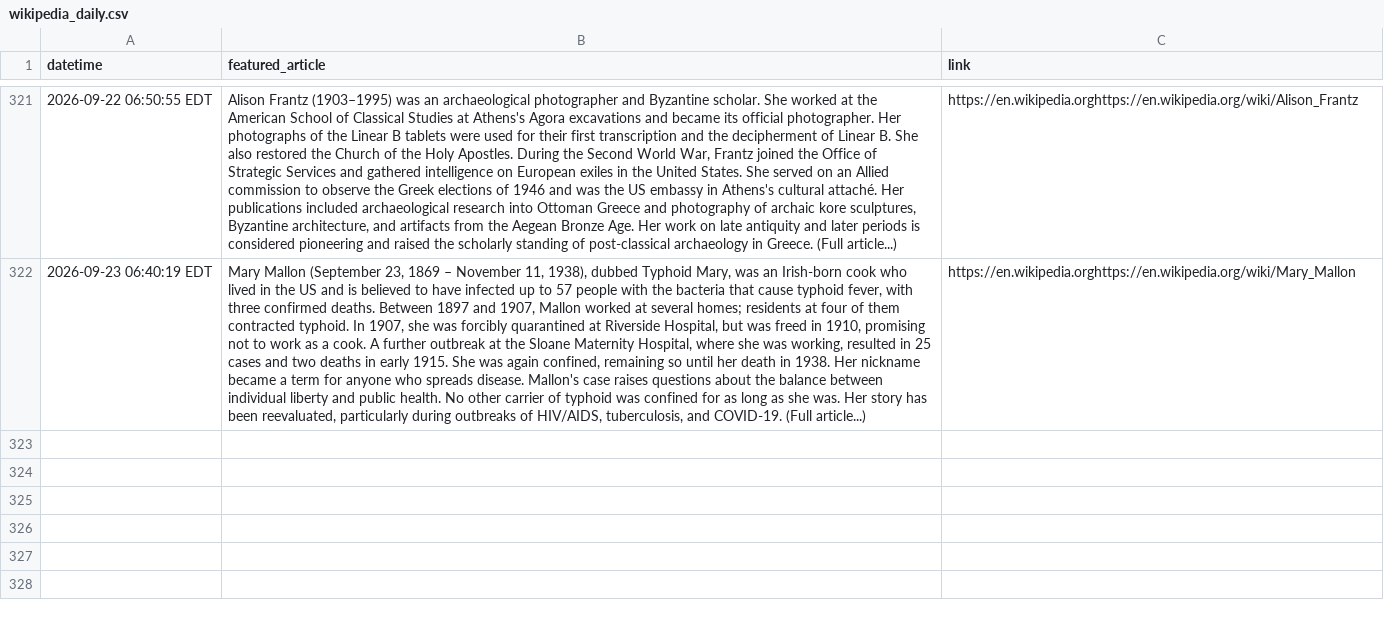
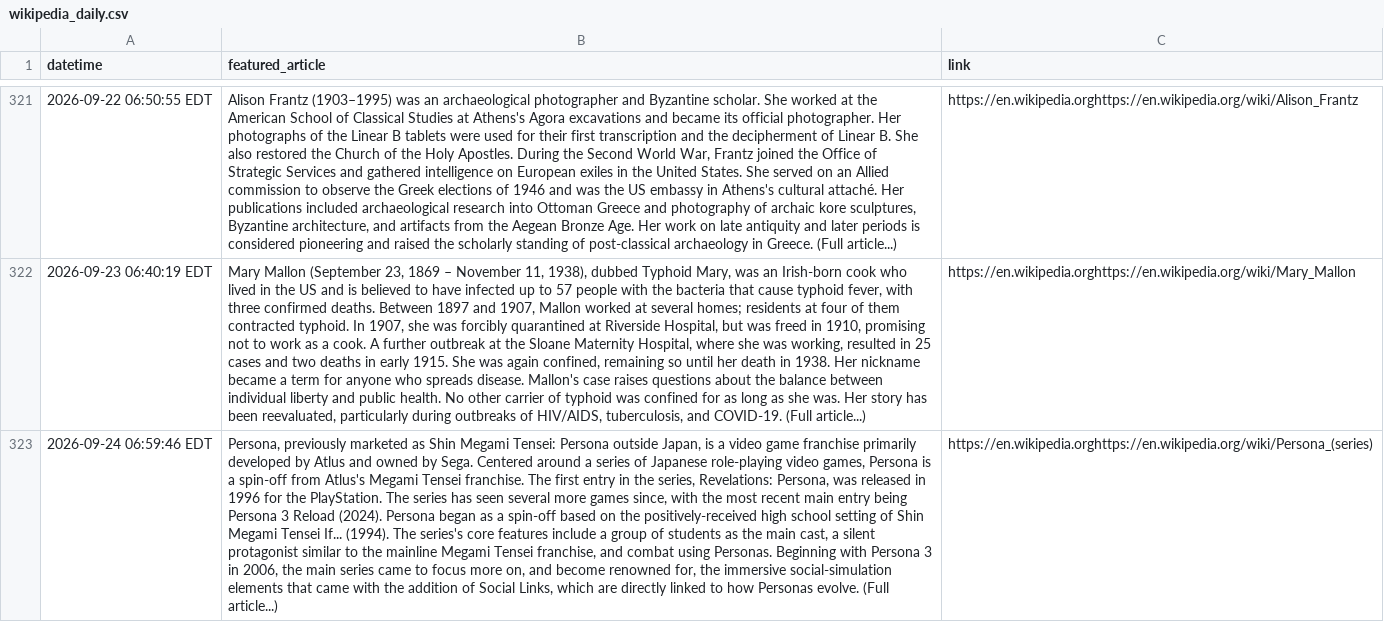
Before and after one commit to jonmccurdy/wikipedia-daily-scraper, a CSV file: data/wikipedia_daily.csv, drawn as a sheet; only a part is shown, gaps mark what is left out; the diff names each change by its address in the sheet, - before the commit and + after, or states it on an @@ line.

```diff
--- a/data/wikipedia_daily.csv
+++ b/data/wikipedia_daily.csv
+row 323: 2026-09-24 06:59:46 EDT | Persona, previously marketed as Shin Megami Tensei: Persona outside Japan, is a video game franchise primarily developed by Atlus and owned by Sega. Centered around a series of Japanese role-playing video games, Persona is a spin-off from Atlus's Megami Tensei franchise. The first entry in the series, Revelations: Persona, was released in 1996 for the PlayStation. The series has seen several more games since, with the most recent main entry being Persona 3 Reload (2024). Persona began as a spin-off based on the positively-received high school setting of Shin Megami Tensei If... (1994). The series's core features include a group of students as the main cast, a silent protagonist similar to the mainline Megami Tensei franchise, and combat using Personas. Beginning with Persona 3 in 2006, the main series came to focus more on, and become renowned for, the immersive social-simulation elements that came with the addition of Social Links, which are directly linked to how Personas evolve. (Full article...) | https://en.wikipedia.orghttps://en.wikipedia.org/wiki/Persona_(series)
```
